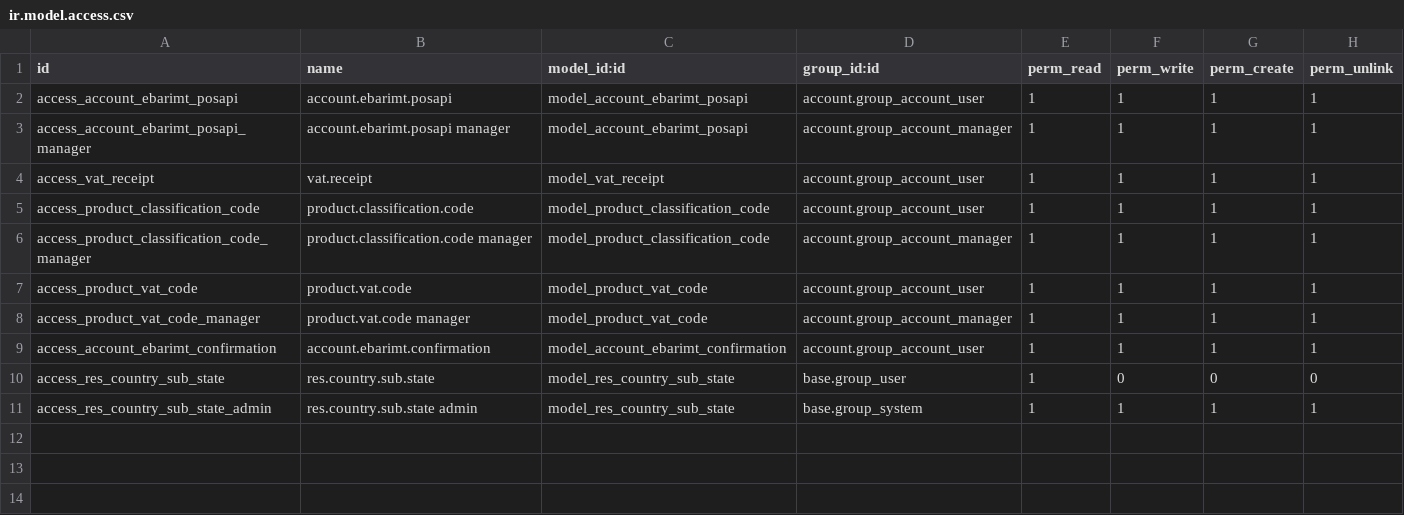
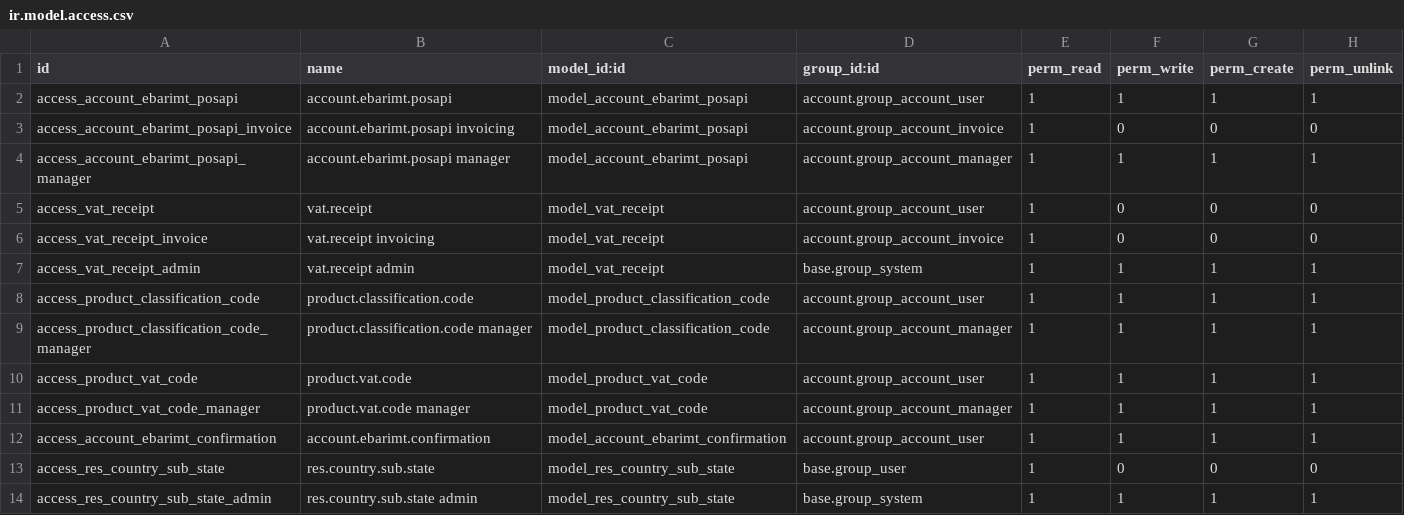
Before and after one commit to Ariyajav/smb-pos, a CSV file: ebarimt_api/security/ir.model.access.csv, drawn as a sheet.

```diff
--- a/ebarimt_api/security/ir.model.access.csv
+++ b/ebarimt_api/security/ir.model.access.csv
@@ -2,4 +2,7 @@ id,name,model_id:id,group_id:id,perm_read,perm_write,perm_create,perm_unlink
 access_account_ebarimt_posapi,account.ebarimt.posapi,model_account_ebarimt_posapi,account.group_account_user,1,1,1,1
+access_account_ebarimt_posapi_invoice,account.ebarimt.posapi invoicing,model_account_ebarimt_posapi,account.group_account_invoice,1,0,0,0
 access_account_ebarimt_posapi_manager,account.ebarimt.posapi manager,model_account_ebarimt_posapi,account.group_account_manager,1,1,1,1
-access_vat_receipt,vat.receipt,model_vat_receipt,account.group_account_user,1,1,1,1
+access_vat_receipt,vat.receipt,model_vat_receipt,account.group_account_user,1,0,0,0
+access_vat_receipt_invoice,vat.receipt invoicing,model_vat_receipt,account.group_account_invoice,1,0,0,0
+access_vat_receipt_admin,vat.receipt admin,model_vat_receipt,base.group_system,1,1,1,1
 access_product_classification_code,product.classification.code,model_product_classification_code,account.group_account_user,1,1,1,1
```
Also changed, not shown: pos_ebarimt/security/ir.model.access.csv, 10 other files.
